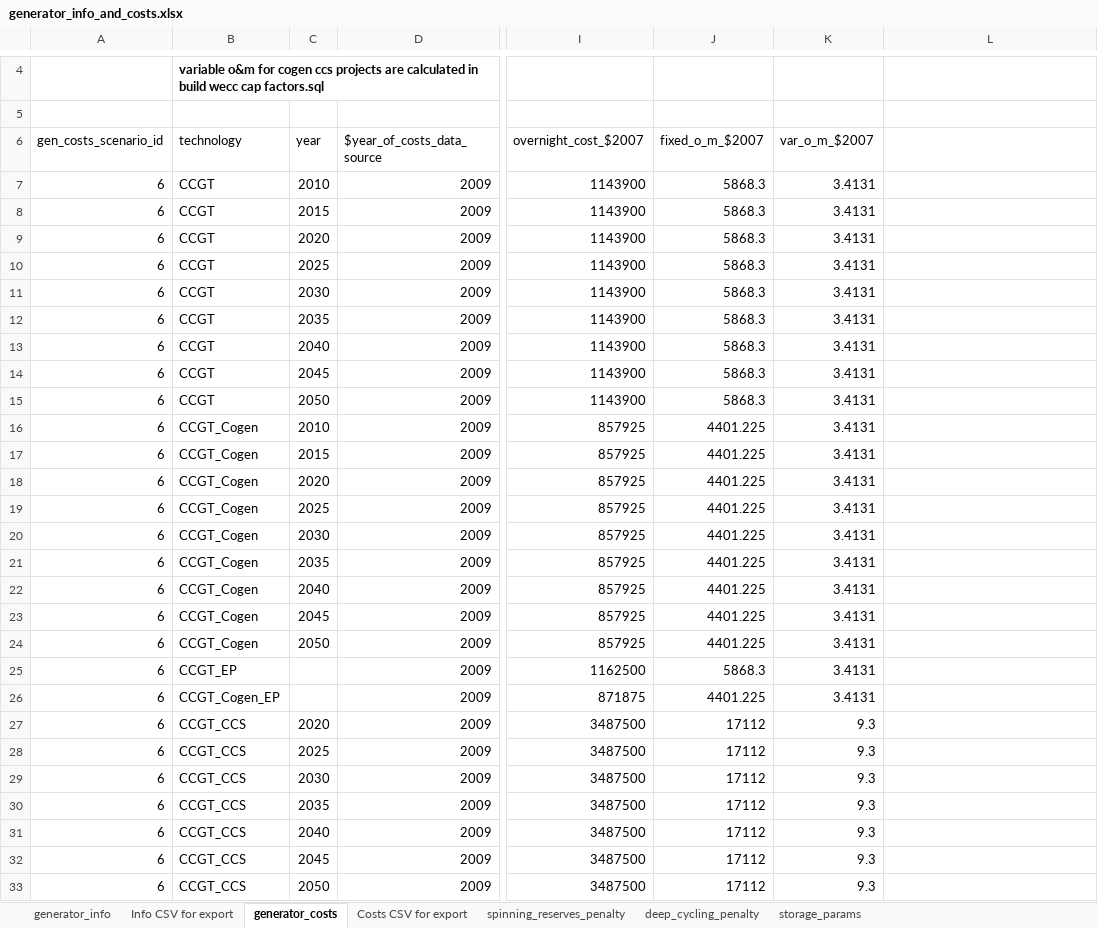
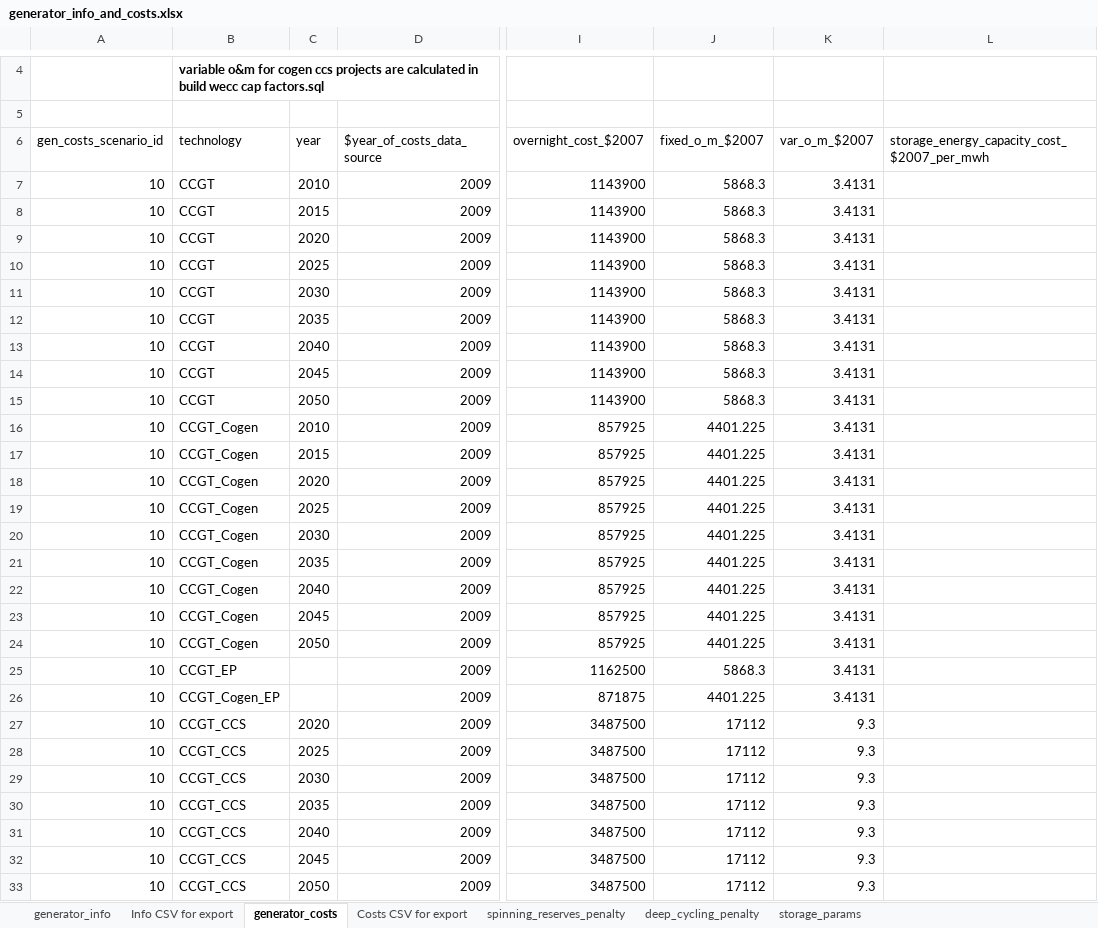
Before and after one commit to josiahjohnston/SWITCH-AMPL-RAEL, an Excel workbook: DatabasePrep/GeneratorInfo/generator_info_and_costs.xlsx, sheet generator_costs, drawn as a sheet; only a part is shown, gaps mark what is left out; values as stored, in another font and other column widths than the file's, no borders; the diff covers the shown part only; the diff names each change by its address in the sheet, - before the commit and + after, or states it on an @@ line.

Commit message:
Implemented a two-variable treatment of new storage: decisions are now made for both the power capacity and the energy capacity (duration) of storage projects. Each has associated costs, so the total cost of a storage project is now calculated as the installed power capacity times a per MW cost plus the installed energy capacity times a per MWh cost. The duration of storage can then be calculated as the installed energy capacity divided by the installed power capacity.
Costs are based on B&V for batteries and on EPRI for CAES (see the storage_params sheet in the generator_info_and_costs spreadhsheet for details).

I did not yet propagate to dispatch the ability to increase the energy capacity of storage in case of infeasibilities (power capacity can still be increased).

```diff
--- a/DatabasePrep/GeneratorInfo/generator_info_and_costs.xlsx (sheet generator_costs)
+++ b/DatabasePrep/GeneratorInfo/generator_info_and_costs.xlsx (sheet generator_costs)
-L6: (empty)
+L6: storage_energy_capacity_cost_$2007_per_mwh
-A7:A33 (gen_costs_scenario_id): 6
+A7:A33 (gen_costs_scenario_id): 10
```
Also changed, not shown: 373 edited cells elsewhere in this sheet, sheet Costs CSV for export, sheet storage_params, charts or pictures, 19 other files.
